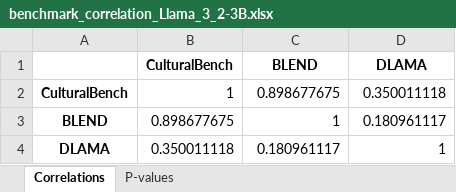
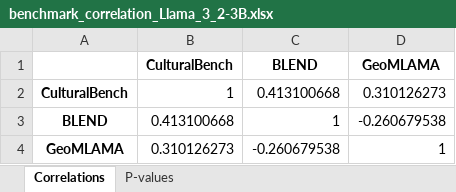
Before and after one commit to ameme12/vllm-demo, an Excel workbook: correlation_analysis/benchmark_correlation_Llama_3_2-3B.xlsx, sheet Correlations, drawn as a sheet; values as stored, in another font and other column widths than the file's, no borders; removed rows and columns are numbered as before the commit, all else as after; the diff names each change by its address in the sheet, - before the commit and + after, or states it on an @@ line.

```diff
--- a/correlation_analysis/benchmark_correlation_Llama_3_2-3B.xlsx (sheet Correlations)
+++ b/correlation_analysis/benchmark_correlation_Llama_3_2-3B.xlsx (sheet Correlations)
-D1: DLAMA
+D1: GeoMLAMA
-C2 (BLEND): 0.898677675
+C2 (BLEND): 0.413100668
-D2 (GeoMLAMA): 0.350011118
+D2 (GeoMLAMA): 0.310126273
-B3 (CulturalBench): 0.898677675
+B3 (CulturalBench): 0.413100668
-D3 (GeoMLAMA): 0.180961117
+D3 (GeoMLAMA): -0.260679538
-row 4: DLAMA | 0.350011118 | 0.180961117 | 1
+row 4: GeoMLAMA | 0.310126273 | -0.260679538 | 1
```
Also changed, not shown: sheet P-values, correlation_analysis/benchmark_correlation_Qwen_2_5-3B.xlsx, country_correlation_analysis/country_correlation_Llama_3_2-3B.xlsx, 23 other files.
